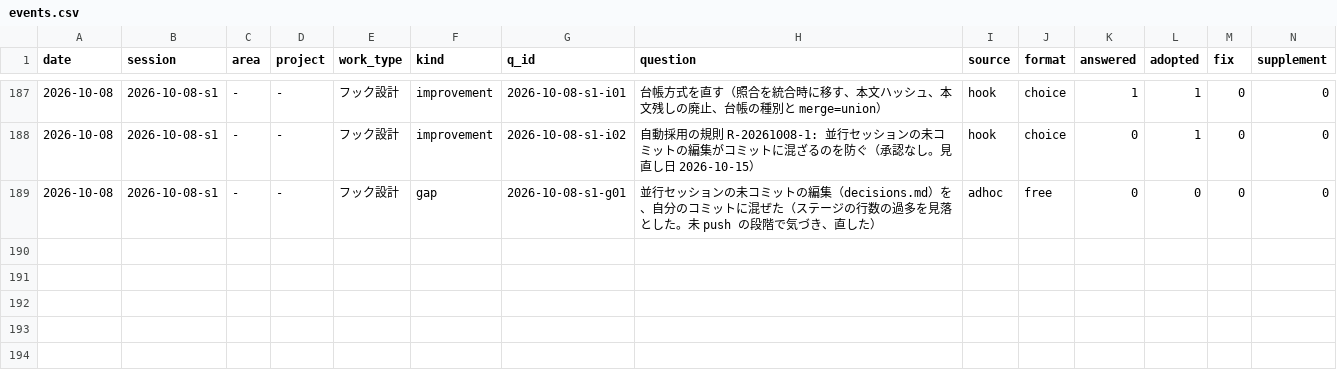
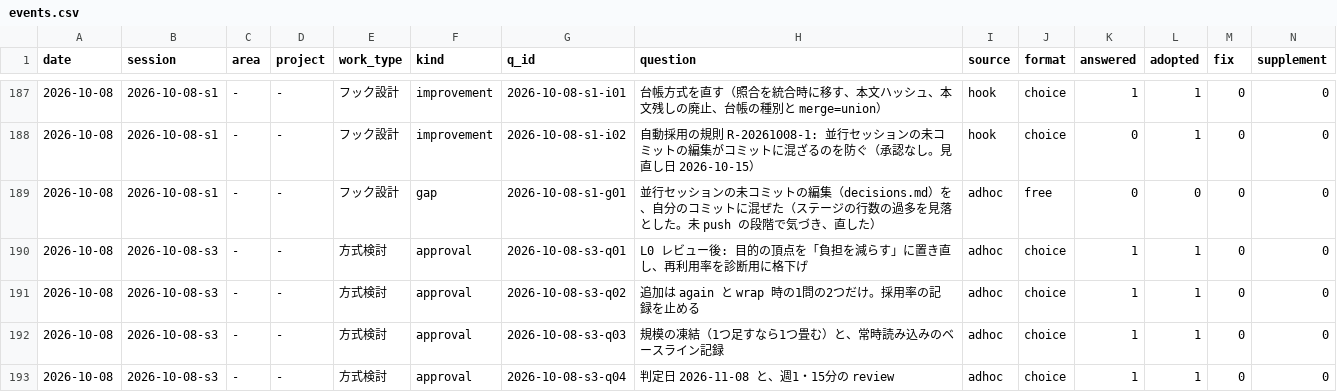
Before and after one commit to yuzucha16/worksample, a CSV file: docs/metrics/events.csv, drawn as a sheet; only a part is shown, gaps mark what is left out; rows hold the shown columns only; the diff names each change by its address in the sheet, - before the commit and + after, or states it on an @@ line.

Commit message:
[metrics] L0 レビューの反映: 目的を「負担を減らす」に置き直し、again と detour を追加、採用率の集計を廃止、規模を凍結（判定日 2026-11-08）

```diff
--- a/docs/metrics/events.csv
+++ b/docs/metrics/events.csv
+row 190: 2026-10-08 | 2026-10-08-s3 | - | - | 方式検討 | approval | 2026-10-08-s3-q01 | L0 レビュー後: 目的の頂点を「負担を減らす」に置き直し、再利用率を診断用に格下げ | adhoc | choice | 1 | 1 | 0 | 0
+row 191: 2026-10-08 | 2026-10-08-s3 | - | - | 方式検討 | approval | 2026-10-08-s3-q02 | 追加は again と wrap 時の1問の2つだけ。採用率の記録を止める | adhoc | choice | 1 | 1 | 0 | 0
+row 192: 2026-10-08 | 2026-10-08-s3 | - | - | 方式検討 | approval | 2026-10-08-s3-q03 | 規模の凍結（1つ足すなら1つ畳む）と、常時読み込みのベースライン記録 | adhoc | choice | 1 | 1 | 0 | 0
+row 193: 2026-10-08 | 2026-10-08-s3 | - | - | 方式検討 | approval | 2026-10-08-s3-q04 | 判定日 2026-11-08 と、週1・15分の review | adhoc | choice | 1 | 1 | 0 | 0
```
Also changed, not shown: docs/metrics/sessions.csv, docs/metrics/threads.csv, 8 other files.
